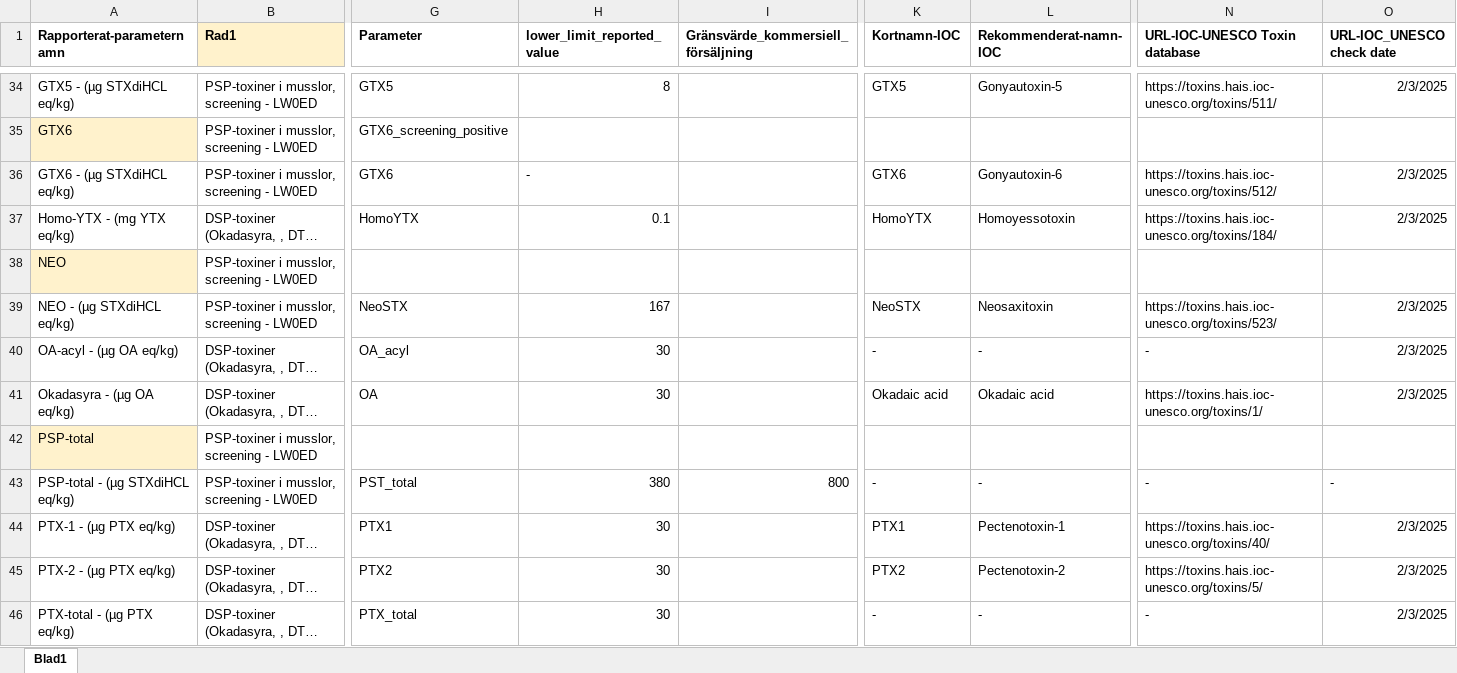
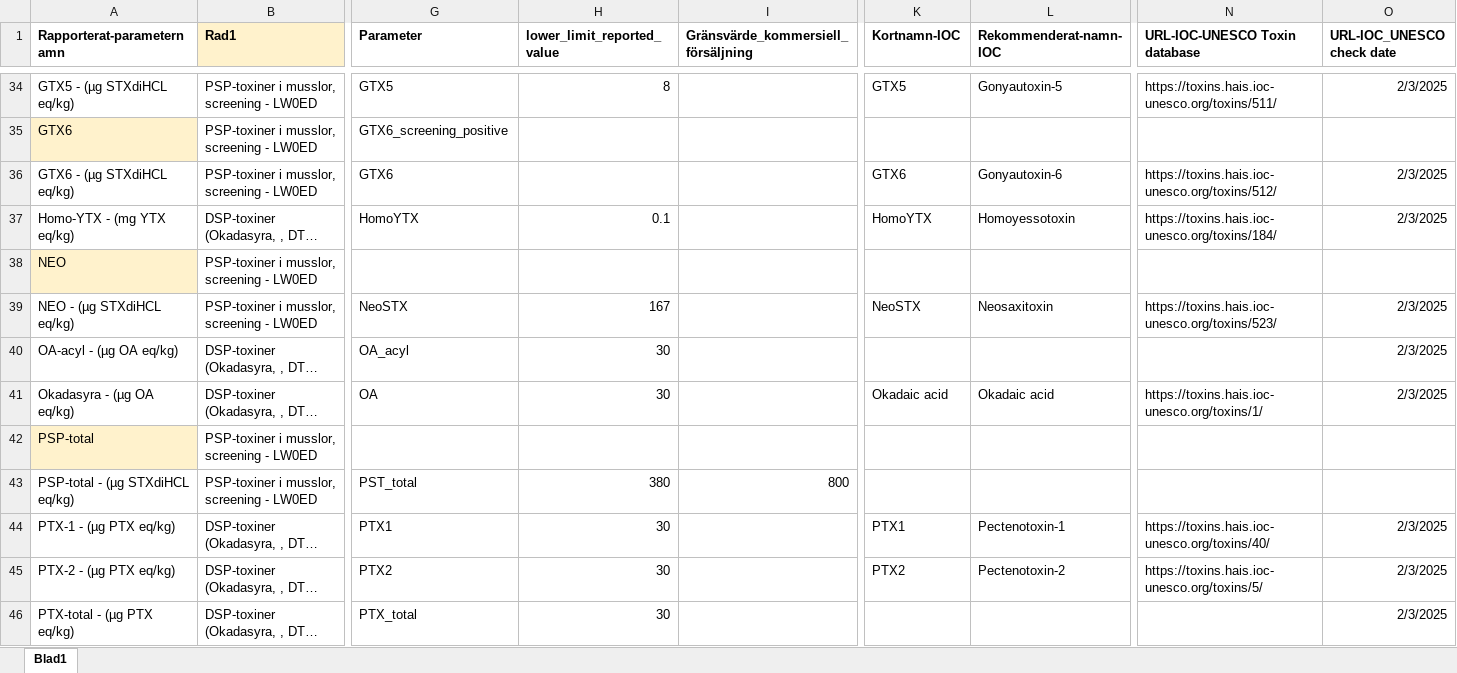
Before and after one commit to nodc-sweden/SLV-Biotoxin-Validator-App, an Excel workbook: config/lista_toxiner.xlsx, sheet Blad1, drawn as a sheet; only a part is shown, gaps mark what is left out; long unchanged cells end in …; values as stored, in another font and other column widths than the file's, no borders; the diff covers the shown part only; the diff names each change by its address in the sheet, - before the commit and + after, or states it on an @@ line.

Commit message:
Add files via upload
1.	Toxin_grupp har bytt namn till Toxin_grupp_IOC
2.	Ny kolumn CAS_nummer (Aida tycker att dessa är viktiga, jag har lagt in för Nodularin-R https://commonchemistry.cas.org/detail?cas_rn=118399-22-7). Jag tänkte be SLV fylla i resten vid ett senare tillfälle
3.	Fler detaljer för microcystiner är inlagda. Detaljer för tre microcystiner saknas fortfarande.
4.	Jag har tagit bort ”–” i tomma celler

```diff
--- a/config/lista_toxiner.xlsx (sheet Blad1)
+++ b/config/lista_toxiner.xlsx (sheet Blad1)
-H36 (lower_limit_reported_value): -
+H36 (lower_limit_reported_value): (empty)
-K40 (Kortnamn-IOC): -
+K40 (Kortnamn-IOC): (empty)
-L40 (Rekommenderat-namn-IOC): -
+L40 (Rekommenderat-namn-IOC): (empty)
-N40 (URL-IOC-UNESCO Toxin database): -
+N40 (URL-IOC-UNESCO Toxin database): (empty)
-K43 (Kortnamn-IOC): -
+K43 (Kortnamn-IOC): (empty)
-L43 (Rekommenderat-namn-IOC): -
+L43 (Rekommenderat-namn-IOC): (empty)
-N43 (URL-IOC-UNESCO Toxin database): -
+N43 (URL-IOC-UNESCO Toxin database): (empty)
-O43 (URL-IOC_UNESCO check date): -
+O43 (URL-IOC_UNESCO check date): (empty)
-K46 (Kortnamn-IOC): -
+K46 (Kortnamn-IOC): (empty)
-L46 (Rekommenderat-namn-IOC): -
+L46 (Rekommenderat-namn-IOC): (empty)
-N46 (URL-IOC-UNESCO Toxin database): -
+N46 (URL-IOC-UNESCO Toxin database): (empty)
```
Also changed, not shown: 73 edited cells elsewhere in this sheet.
